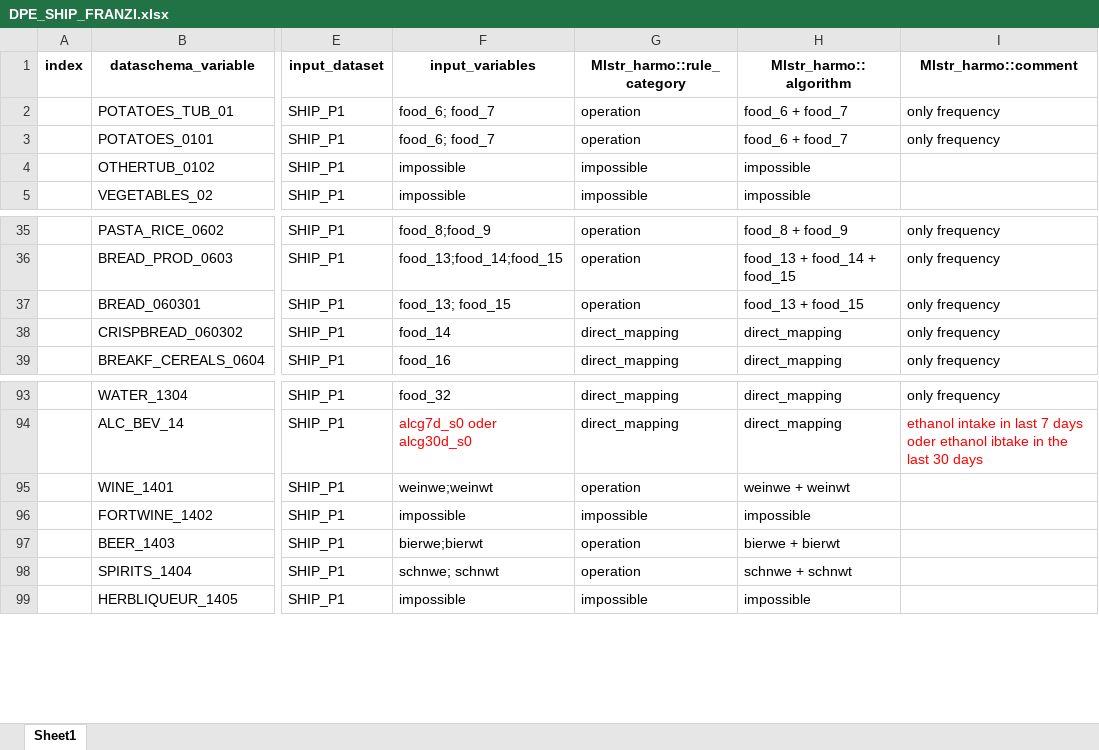
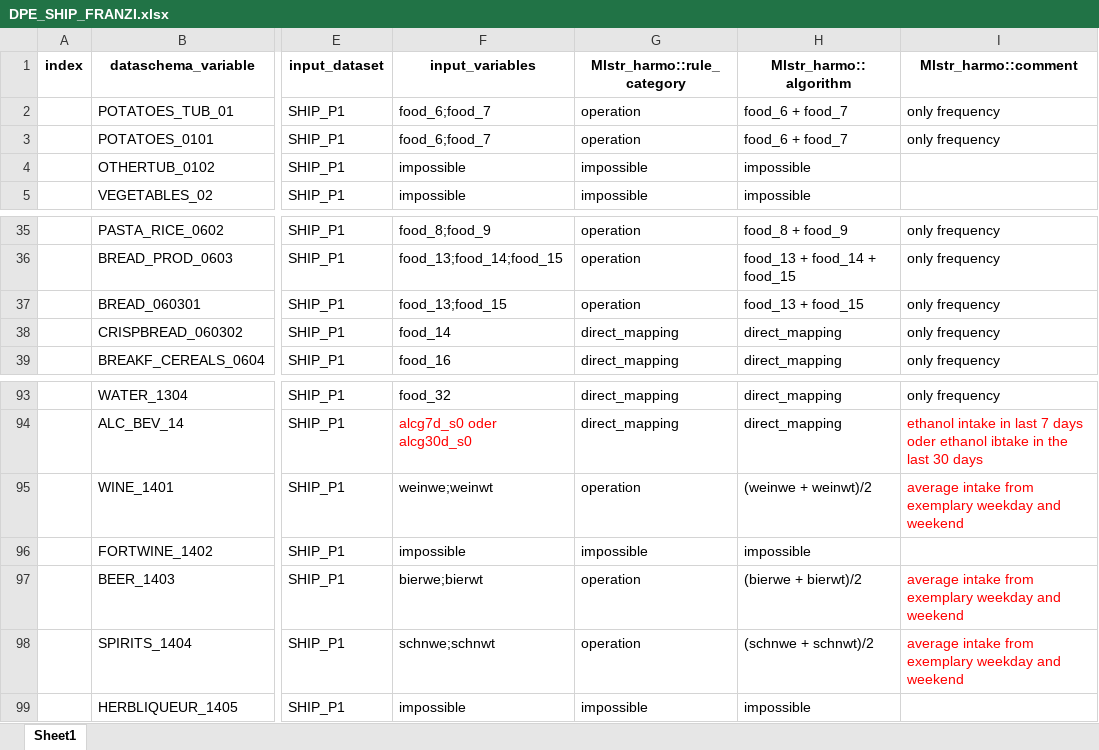
Before and after one commit to nfdi4health/use-cases-harmonisation, an Excel workbook: analyst/Franzi/rmonize/data_proc_elem/DPE_SHIP_FRANZI.xlsx, sheet Sheet1, drawn as a sheet; only a part is shown, gaps mark what is left out; values as stored, in another font and other column widths than the file's, no borders; the diff names each change by its address in the sheet, - before the commit and + after, or states it on an @@ line.

Commit message:
SHIP-1 DPE: changes in the operation for wine, beer and spirits

```diff
--- a/analyst/Franzi/rmonize/data_proc_elem/DPE_SHIP_FRANZI.xlsx (sheet Sheet1)
+++ b/analyst/Franzi/rmonize/data_proc_elem/DPE_SHIP_FRANZI.xlsx (sheet Sheet1)
-F2:F3 (input_variables): food_6; food_7
+F2:F3 (input_variables): food_6;food_7
-F37 (input_variables): food_13; food_15
+F37 (input_variables): food_13;food_15
-H95 (Mlstr_harmo::algorithm): weinwe + weinwt
+H95 (Mlstr_harmo::algorithm): (weinwe + weinwt)/2
-I95 (Mlstr_harmo::comment): (empty)
+I95 (Mlstr_harmo::comment): average intake from exemplary weekday and weekend
-H97 (Mlstr_harmo::algorithm): bierwe + bierwt
+H97 (Mlstr_harmo::algorithm): (bierwe + bierwt)/2
-I97:I98 (Mlstr_harmo::comment): (empty)
+I97:I98 (Mlstr_harmo::comment): average intake from exemplary weekday and weekend
-F98 (input_variables): schnwe; schnwt
+F98 (input_variables): schnwe;schnwt
-H98 (Mlstr_harmo::algorithm): schnwe + schnwt
+H98 (Mlstr_harmo::algorithm): (schnwe + schnwt)/2
```
